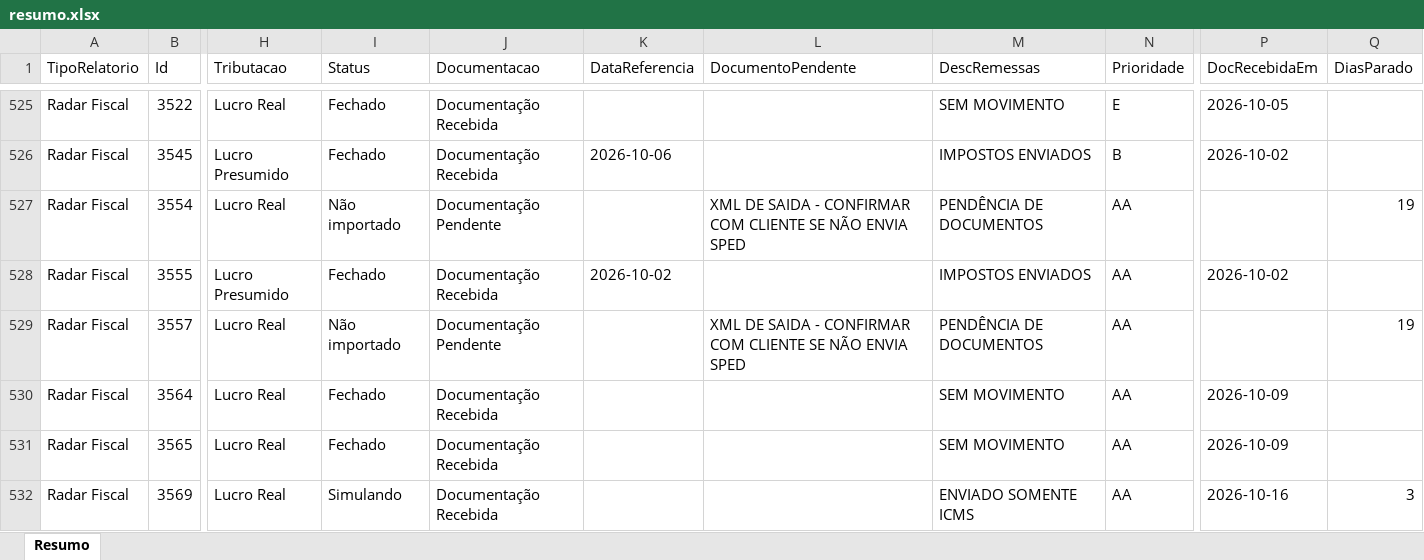
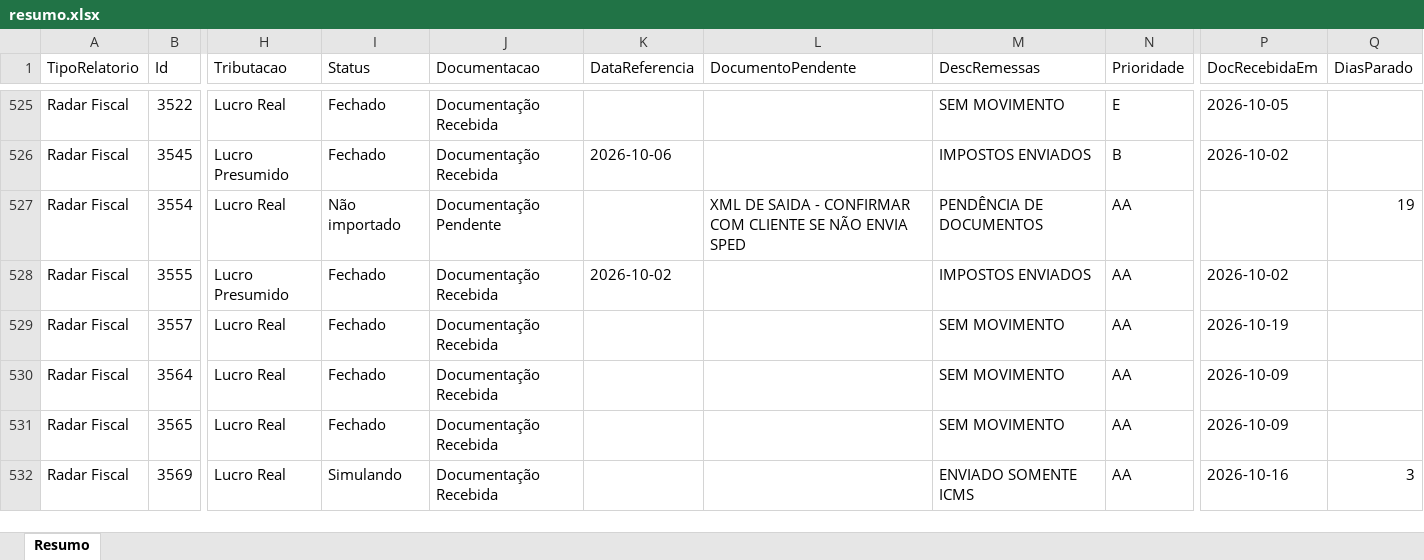
Before and after one commit to Controladoria-MG/Controle-de-Fechamentos, an Excel workbook: data/relatorio_fechamentos/resumo.xlsx, sheet Resumo, drawn as a sheet; only a part is shown, gaps mark what is left out; values as stored, in another font and other column widths than the file's, no borders; the diff covers the shown part only; the diff names each change by its address in the sheet, - before the commit and + after, or states it on an @@ line.

```diff
--- a/data/relatorio_fechamentos/resumo.xlsx (sheet Resumo)
+++ b/data/relatorio_fechamentos/resumo.xlsx (sheet Resumo)
-I529 (Status): Não importado
+I529 (Status): Fechado
-J529 (Documentacao): Documentação Pendente
+J529 (Documentacao): Documentação Recebida
-L529 (DocumentoPendente): XML DE SAIDA - CONFIRMAR COM CLIENTE SE NÃO ENVIA SPED
+L529 (DocumentoPendente): (empty)
-M529 (DescRemessas): PENDÊNCIA DE DOCUMENTOS
+M529 (DescRemessas): SEM MOVIMENTO
-P529 (DocRecebidaEm): (empty)
+P529 (DocRecebidaEm): 2026-10-19
-Q529 (DiasParado): 19
+Q529 (DiasParado): (empty)
```
Also changed, not shown: 160 edited cells elsewhere in this sheet, 3 other files.
